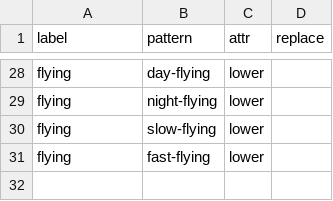
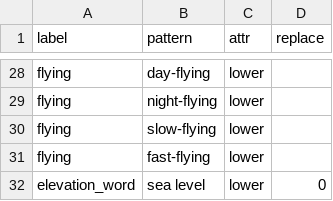
Before and after one commit to rafelafrance/traiter_butterflynet, a CSV file: src/vocabulary/lepidoptera.csv, drawn as a sheet; only a part is shown, gaps mark what is left out; the diff names each change by its address in the sheet, - before the commit and + after, or states it on an @@ line.

Commit message:
Merge elevation tokens

```diff
--- a/src/vocabulary/lepidoptera.csv
+++ b/src/vocabulary/lepidoptera.csv
+row 32: elevation_word | sea level | lower | 0
```
Also changed, not shown: 10 other files.
